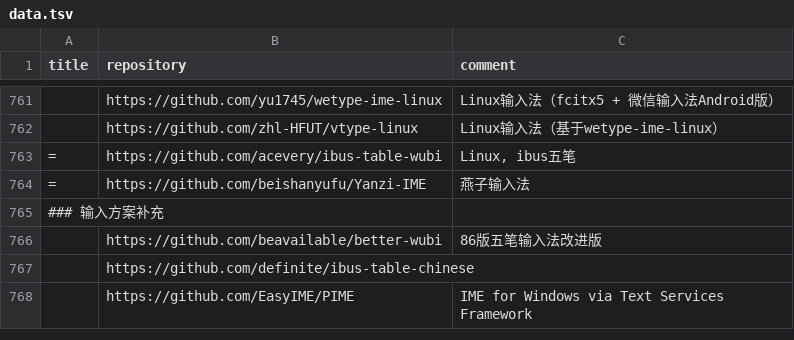
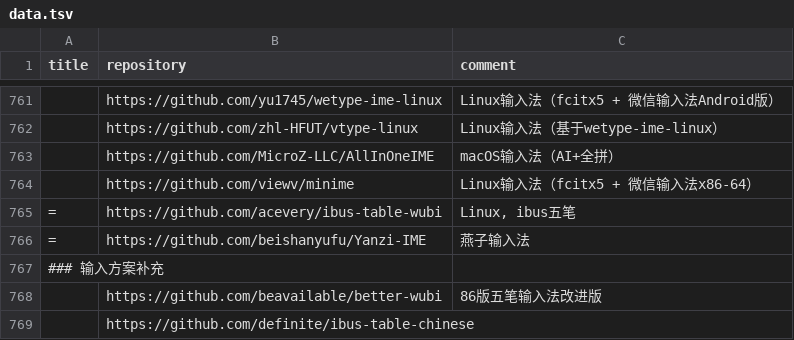
Before and after one commit to hantang/rime-list, a TSV file: data.tsv, drawn as a sheet; only a part is shown, gaps mark what is left out; the shorter side is filled out with more unchanged rows; the diff names each change by its address in the sheet, - before the commit and + after, or states it on an @@ line.

Commit message:
Update data

```diff
--- a/data.tsv
+++ b/data.tsv
+row 763:  | https://github.com/MicroZ-LLC/AllInOneIME | macOS输入法（AI+全拼）
+row 764:  | https://github.com/viewv/minime | Linux输入法（fcitx5 + 微信输入法x86-64）
```
